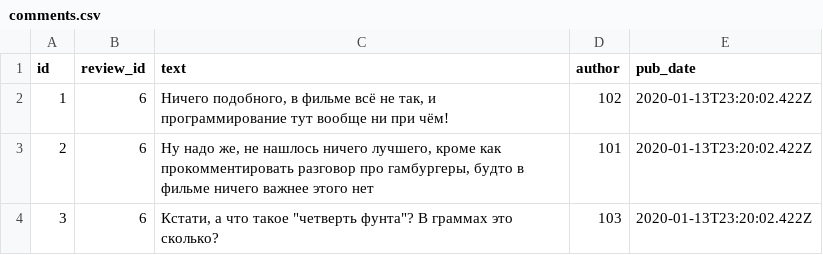
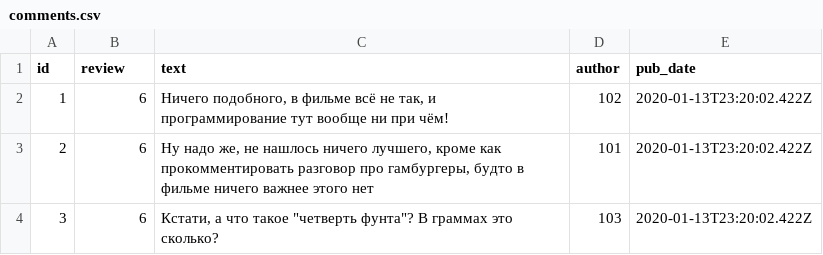
Before and after one commit to themasterid/api_yamdb, a CSV file: api_yamdb/static/data/comments.csv, drawn as a sheet.

Commit message:
final for review 02.12.2021

```diff
--- a/api_yamdb/static/data/comments.csv
+++ b/api_yamdb/static/data/comments.csv
@@ -1,2 +1,2 @@
-id,review_id,text,author,pub_date
+id,review,text,author,pub_date
 1,6,"Ничего подобного, в фильме всё не так, и программирование тут вообще ни при чём!",102,2020-01-13T23:20:02.422Z
```
Also changed, not shown: api_yamdb/static/data/review.csv, 1 other file.
